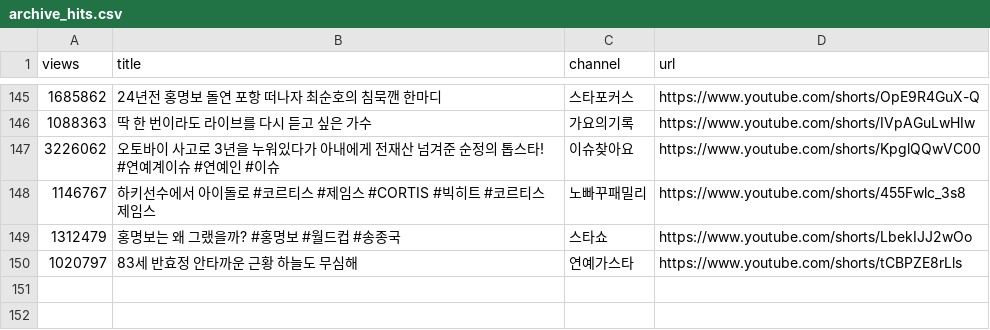
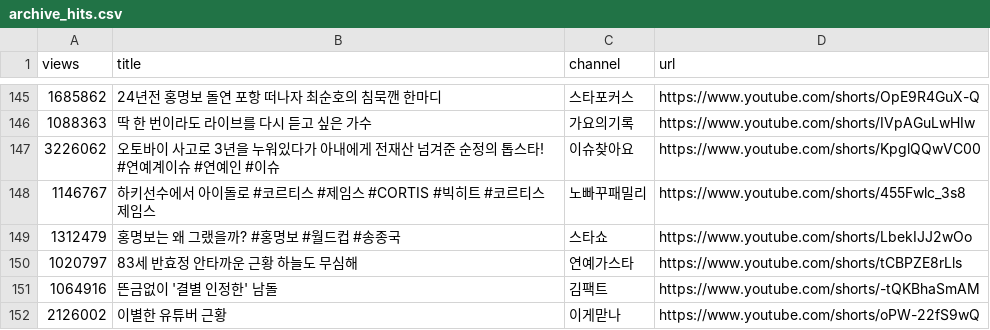
Before and after one commit to gguzze-code/yt-trend, a CSV file: docs/data/archive_hits.csv, drawn as a sheet; only a part is shown, gaps mark what is left out.

```diff
--- a/docs/data/archive_hits.csv
+++ b/docs/data/archive_hits.csv
@@ -150 +150,3 @@ views,title,channel,url
 1020797,"83세 반효정 안타까운 근황 하늘도 무심해","연예가스타",https://www.youtube.com/shorts/tCBPZE8rLls
+1064916,"뜬금없이 '결별 인정한' 남돌","김팩트",https://www.youtube.com/shorts/-tQKBhaSmAM
+2126002,"이별한 유튜버 근황","이게맏나",https://www.youtube.com/shorts/oPW-22fS9wQ
```
Also changed, not shown: 5 other files.
